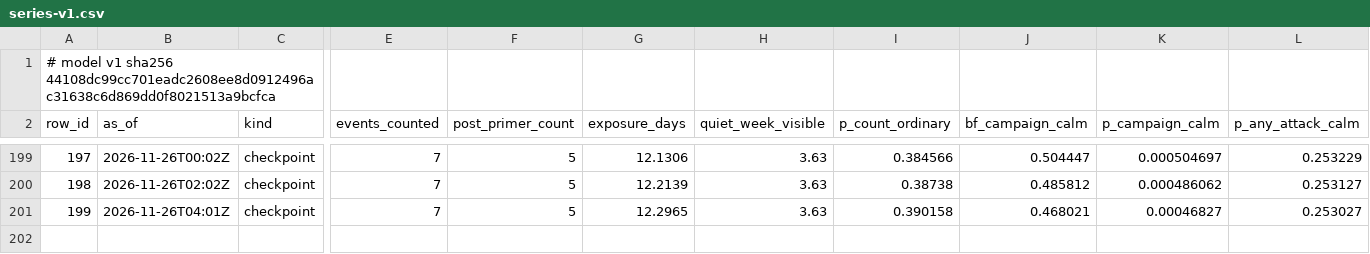
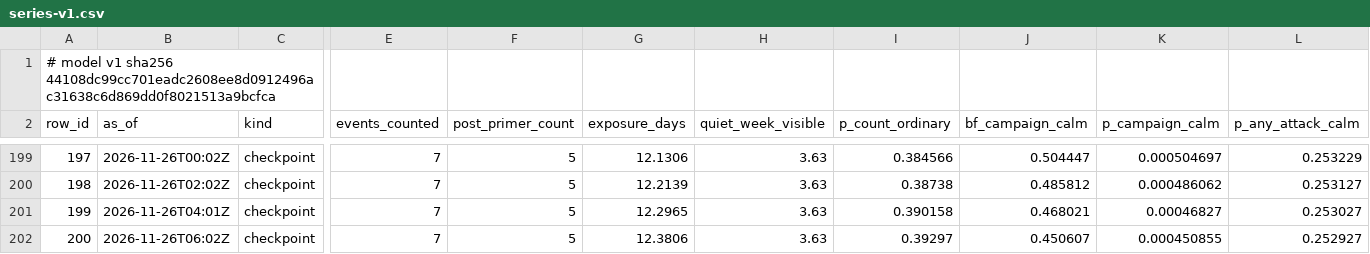
Before and after one commit to shumow/fridaythe13th-cyberattack-or-clusterfuck, a CSV file: output/series-v1.csv, drawn as a sheet; only a part is shown, gaps mark what is left out; rows hold the shown columns only; the diff names each change by its address in the sheet, - before the commit and + after, or states it on an @@ line.

```diff
--- a/output/series-v1.csv
+++ b/output/series-v1.csv
+row 202: 200 | 2026-11-26T06:02Z | checkpoint | 7 | 5 | 12.3806 | 3.63 | 0.39297 | 0.450607 | 0.000450855 | 0.252927
```
Also changed, not shown: log/log.csv, output/events-v1.csv, 3 other files.
